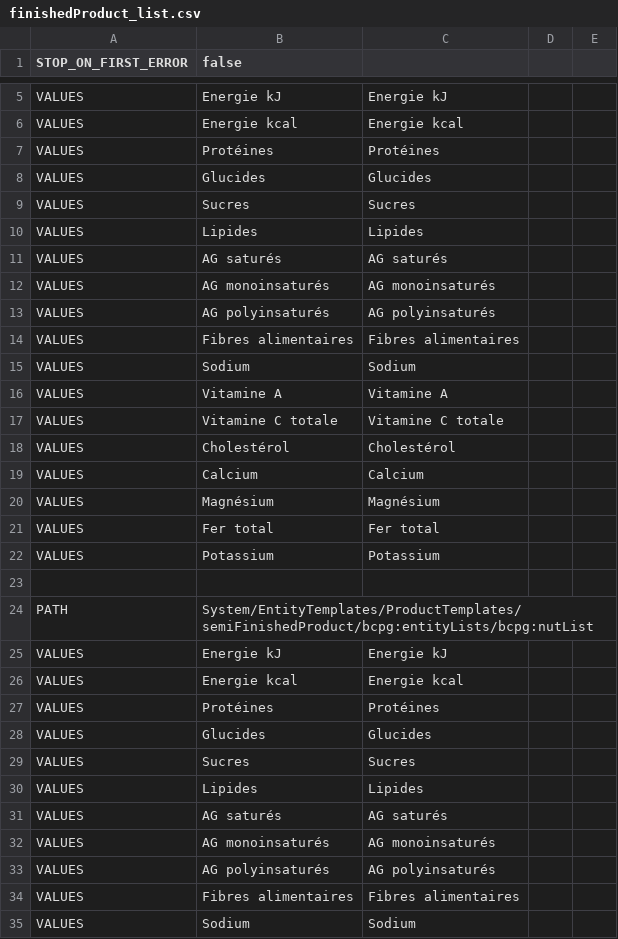
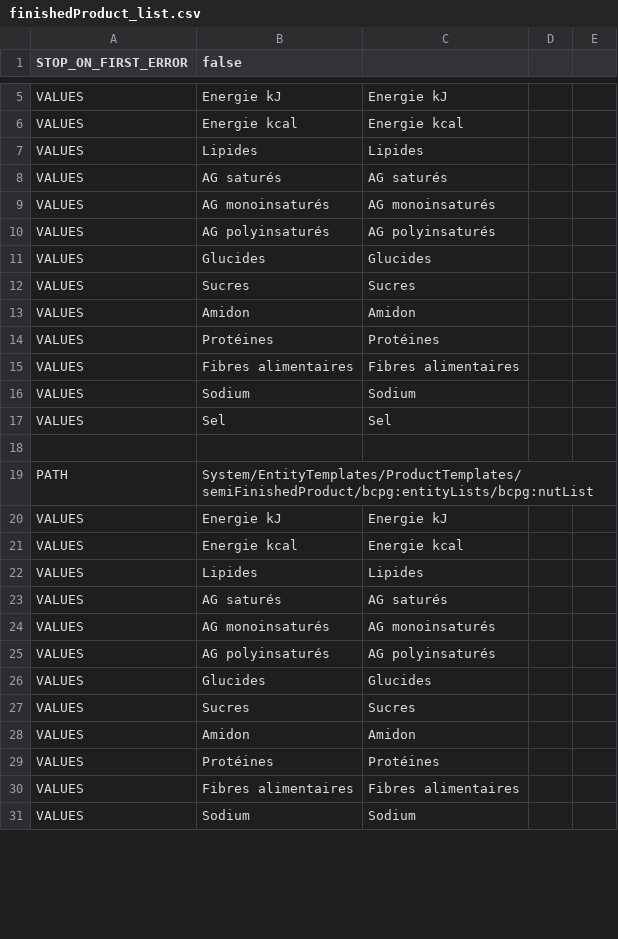
Before and after one commit to becpg/becpg-community, a CSV file: becpg-data/fr/Templates/finishedProduct_list.csv, drawn as a sheet; only a part is shown, gaps mark what is left out; the diff covers the shown part only.

```diff
--- a/becpg-data/fr/Templates/finishedProduct_list.csv
+++ b/becpg-data/fr/Templates/finishedProduct_list.csv
@@ -7,3 +6,0 @@ VALUES;Energie kcal;Energie kcal
-VALUES;Protéines;Protéines
-VALUES;Glucides;Glucides
-VALUES;Sucres;Sucres
@@ -13,0 +11,4 @@ VALUES;AG polyinsaturés;AG polyinsaturés
+VALUES;Glucides;Glucides;;
+VALUES;Sucres;Sucres;;
+VALUES;Amidon;Amidon;;
+VALUES;Protéines;Protéines;;
@@ -16,7 +17 @@ VALUES;Sodium;Sodium
-VALUES;Vitamine A;Vitamine A
-VALUES;Vitamine C totale;Vitamine C totale
-VALUES;Cholestérol;Cholestérol
-VALUES;Calcium;Calcium
-VALUES;Magnésium;Magnésium
-VALUES;Fer total;Fer total
-VALUES;Potassium;Potassium
+VALUES;Sel;Sel;;
@@ -27,3 +21,0 @@ VALUES;Energie kcal;Energie kcal
-VALUES;Protéines;Protéines
-VALUES;Glucides;Glucides
-VALUES;Sucres;Sucres
@@ -33,0 +26,4 @@ VALUES;AG polyinsaturés;AG polyinsaturés
+VALUES;Glucides;Glucides;;
+VALUES;Sucres;Sucres;;
+VALUES;Amidon;Amidon;;
+VALUES;Protéines;Protéines;;
```
Also changed, not shown: 14 added rows, 9 removed rows, 3 moved rows and 13 edited cells elsewhere in this file.
